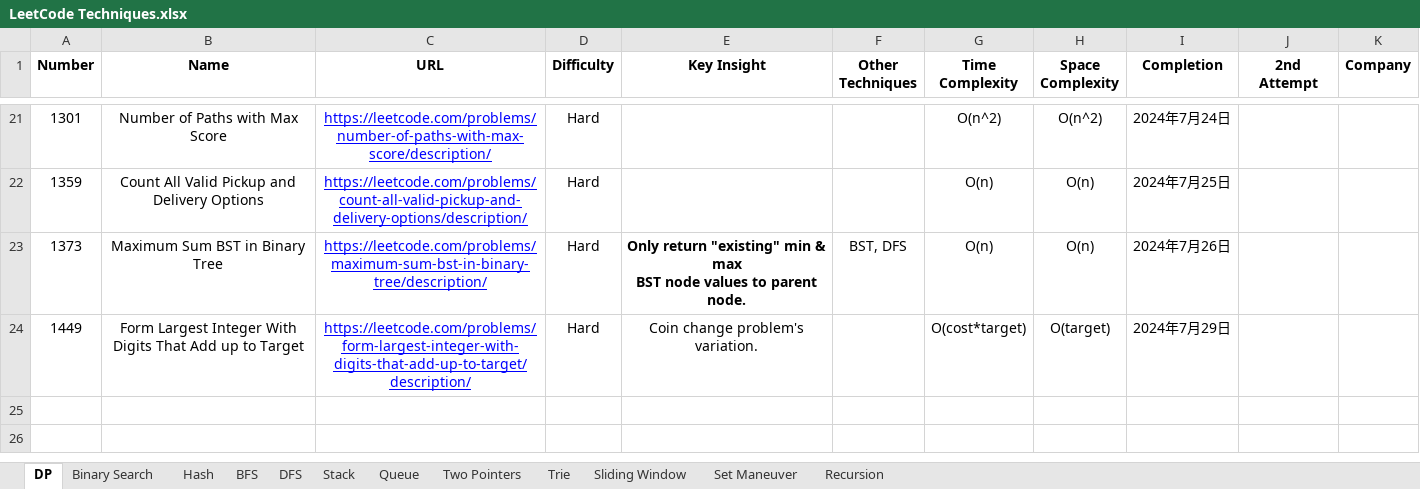
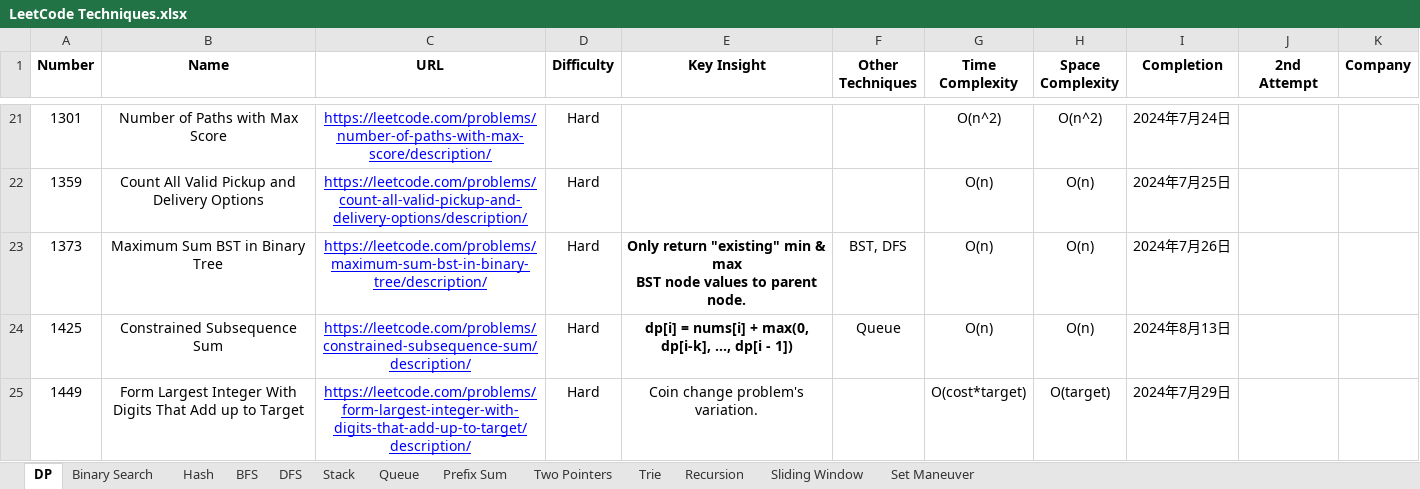
Before and after one commit to StarsExpress/LeetCode-Repository, an Excel workbook: LeetCode Techniques.xlsx, sheet DP, drawn as a sheet; only a part is shown, gaps mark what is left out; values as stored, in another font and other column widths than the file's, no borders; conditional formats not drawn; the diff names each change by its address in the sheet, - before the commit and + after, or states it on an @@ line.

Commit message:
Completed several hard practices.

```diff
--- a/LeetCode Techniques.xlsx (sheet DP)
+++ b/LeetCode Techniques.xlsx (sheet DP)
+sheet tab: Prefix Sum
@@ sheet tab order changed: DP | Binary Search | Hash | BFS | DFS | Stack | Queue | Prefix Sum | Two Pointers | Trie | Recursion | Sliding Window | Set Maneuver @@
+row 24: 1425 | Constrained Subsequence Sum | https://leetcode.com/problems/constrained-subsequence-sum/description/ | Hard | dp[i] = nums[i] + max(0, dp[i-k], ..., dp[i - 1]) | Queue | O(n) | O(n) | 2024年8月13日
```
Also changed, not shown: sheet Hash, sheet Sliding Window, sheet Queue, sheet Recursion, sheet DFS, 14 other files.
